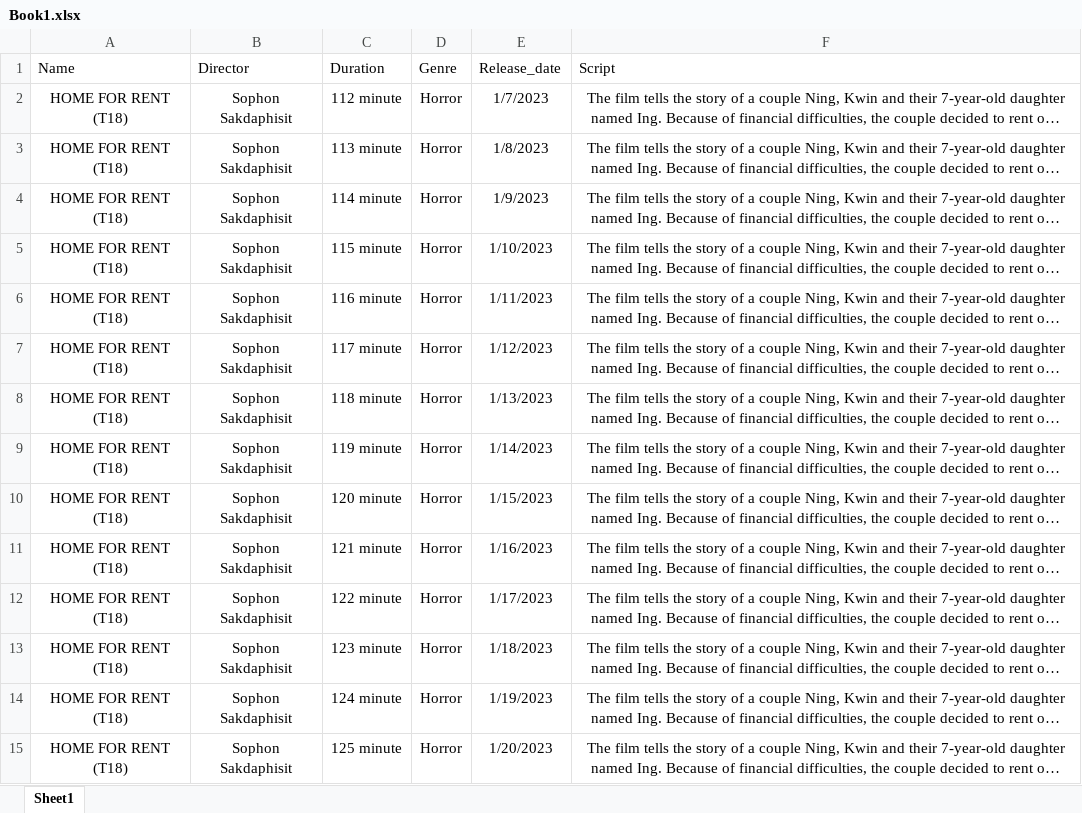
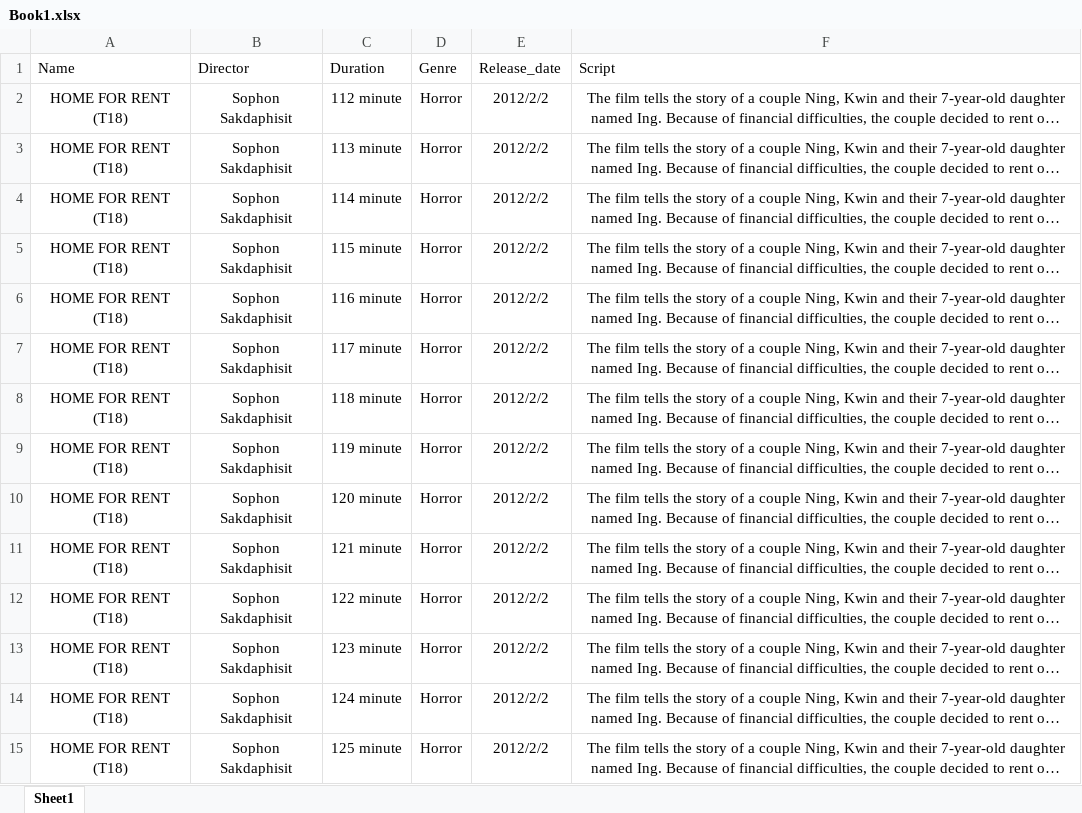
Before and after one commit to tuanthanhhh/Web, an Excel workbook: uploads/Book1.xlsx, sheet Sheet1, drawn as a sheet; only a part is shown; long unchanged cells end in …; values as stored, in another font and other column widths than the file's, no borders; the diff covers the shown part only; the diff names each change by its address in the sheet, - before the commit and + after, or states it on an @@ line.

```diff
--- a/uploads/Book1.xlsx (sheet Sheet1)
+++ b/uploads/Book1.xlsx (sheet Sheet1)
-E2 (Release_date): 1/7/2023
+E2 (Release_date): 2012/2/2
-E3 (Release_date): 1/8/2023
+E3 (Release_date): 2012/2/2
-E4 (Release_date): 1/9/2023
+E4 (Release_date): 2012/2/2
-E5 (Release_date): 1/10/2023
+E5 (Release_date): 2012/2/2
-E6 (Release_date): 1/11/2023
+E6 (Release_date): 2012/2/2
-E7 (Release_date): 1/12/2023
+E7 (Release_date): 2012/2/2
-E8 (Release_date): 1/13/2023
+E8 (Release_date): 2012/2/2
-E9 (Release_date): 1/14/2023
+E9 (Release_date): 2012/2/2
-E10 (Release_date): 1/15/2023
+E10 (Release_date): 2012/2/2
-E11 (Release_date): 1/16/2023
+E11 (Release_date): 2012/2/2
-E12 (Release_date): 1/17/2023
+E12 (Release_date): 2012/2/2
-E13 (Release_date): 1/18/2023
+E13 (Release_date): 2012/2/2
-E14 (Release_date): 1/19/2023
+E14 (Release_date): 2012/2/2
-E15 (Release_date): 1/20/2023
+E15 (Release_date): 2012/2/2
```
Also changed, not shown: 505 edited cells elsewhere in this sheet, 6 other files.
